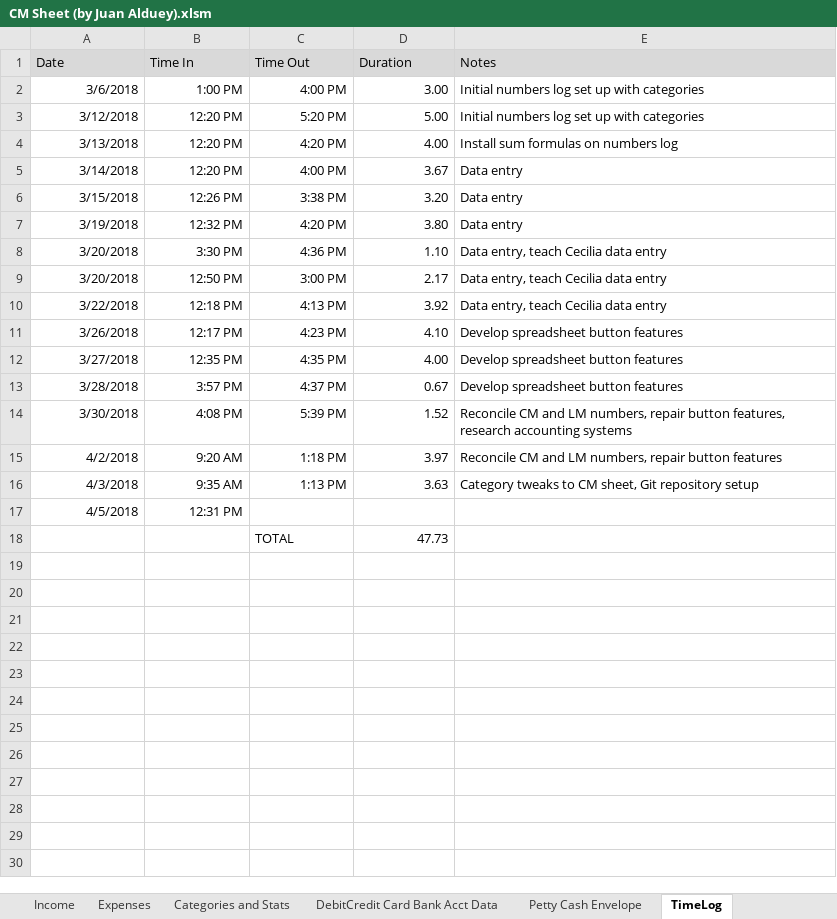
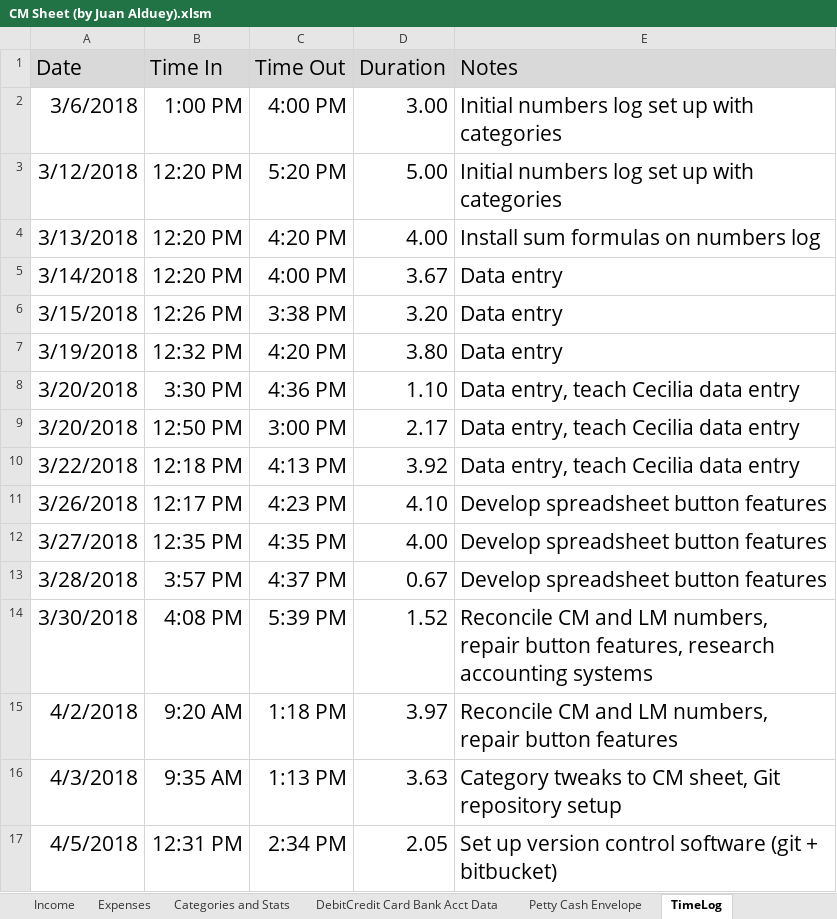
Before and after one commit to juanalduey/Cecilia-Metheny, an Excel workbook: CM Sheet (by Juan Alduey).xlsm, sheet TimeLog, drawn as a sheet; values as stored, in another font and other column widths than the file's, no borders; the diff names each change by its address in the sheet, - before the commit and + after, or states it on an @@ line.

Commit message:
added time log pdf

```diff
--- a/CM Sheet (by Juan Alduey).xlsm (sheet TimeLog)
+++ b/CM Sheet (by Juan Alduey).xlsm (sheet TimeLog)
@@ A1:E16 text size: larger @@
@@ A17:B17 text size: larger @@
-C17 (Time Out): (empty)
+C17 (Time Out): 2:34 PM
-D17 (Duration): (empty)
+D17 (Duration): 2.05
-E17 (Notes): (empty)
+E17 (Notes): Set up version control software (git + bitbucket)
-row 18:  |  | TOTAL | 47.73
```
Also changed, not shown: sheet Petty Cash Envelope.
